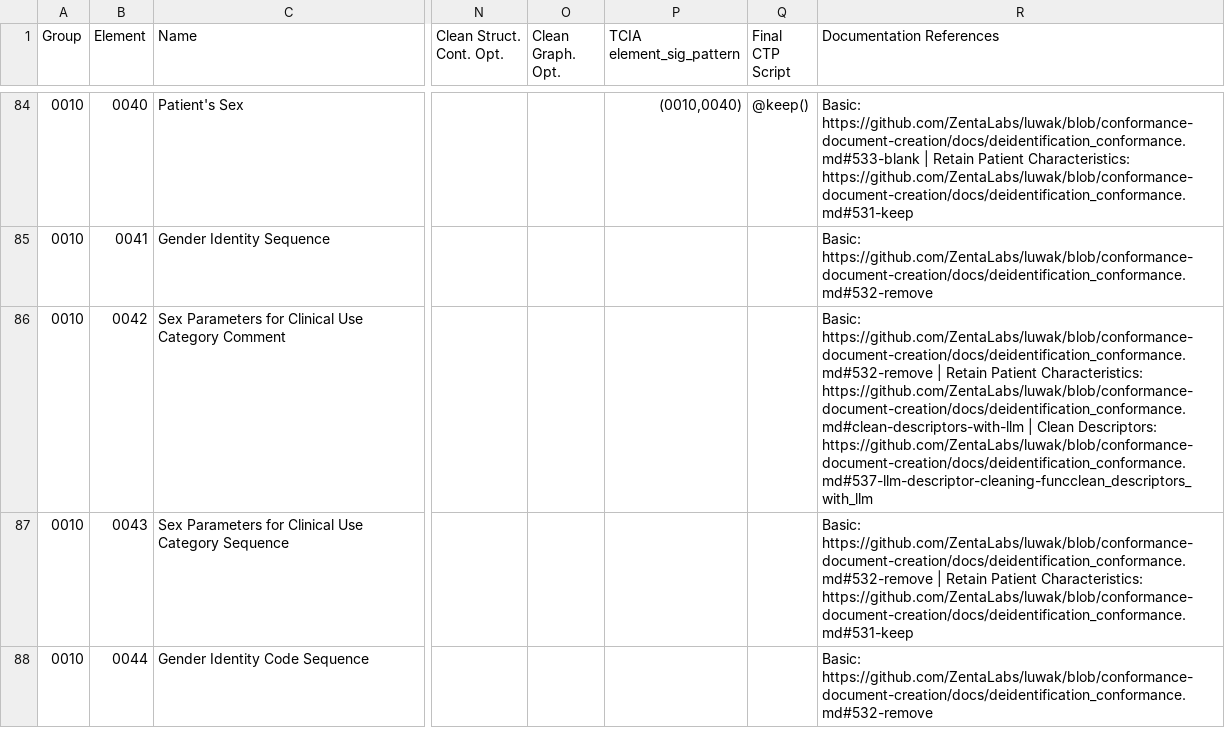
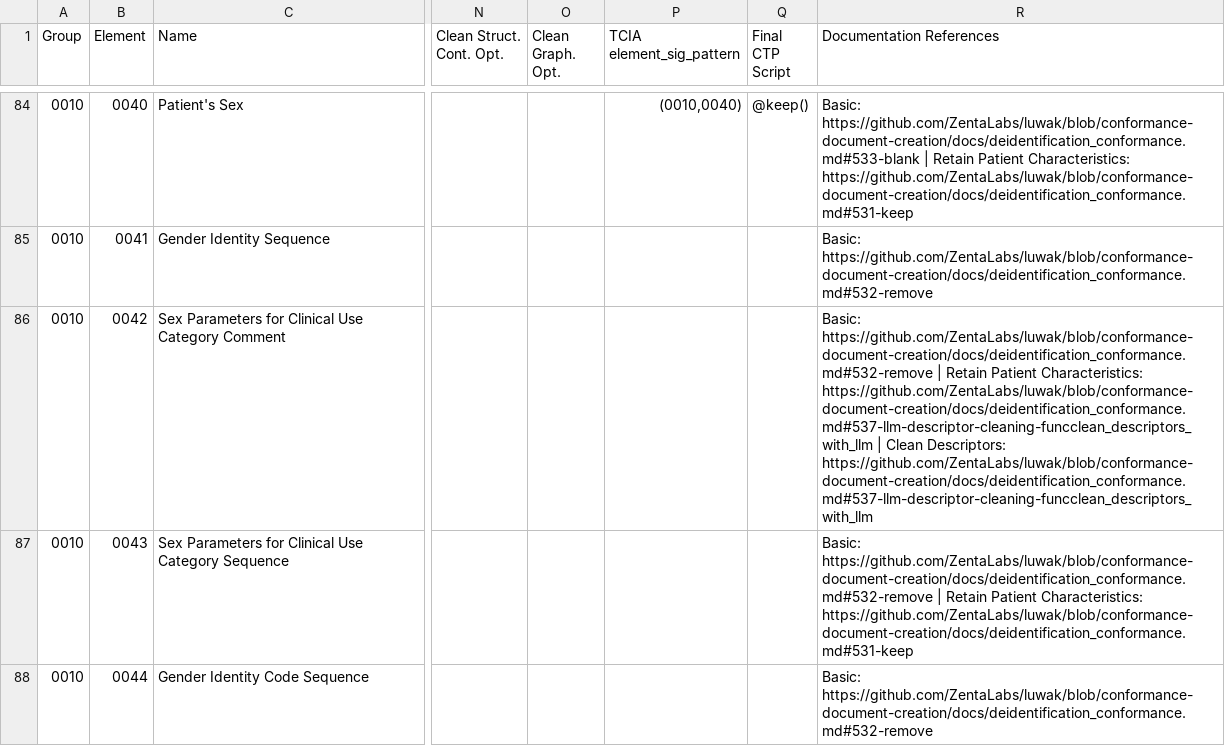
Before and after one commit to ZentaLabs/LUWAKX, a CSV file: luwakx/data/TagsArchive/standard_tags_template.csv, drawn as a sheet; only a part is shown, gaps mark what is left out; the diff covers the shown part only; the diff names each change by its address in the sheet, - before the commit and + after, or states it on an @@ line.

Commit message:
feat: Add keepTempFiles config options
- Added `keepTempFiles` (boolean, default: false) to allow retention of temporary directories for step-by-step validation of the deidentification pipeline.
- Updated documentation (deidentification_conformance.md, README.md) to describe new options in the Optional Configuration Options section.
- Extended config.schema.json to include the new option with descriptions and defaults.
- Modified ProcessingPipeline.cleanup() to skip temp directory cleanup if keepTempFiles is true.
- Updated links for profile options in standard tags template and `retrieve_tags.py`

```diff
--- a/luwakx/data/TagsArchive/standard_tags_template.csv
+++ b/luwakx/data/TagsArchive/standard_tags_template.csv
-R86 (Documentation References): …Patient Characteristics: https://github.com/ZentaLabs/luwak/blob/conformance-document-creation/docs/deidentification_conformance.md#clean-descriptors-with-llm | Clean…
+R86 (Documentation References): …Patient Characteristics: https://github.com/ZentaLabs/luwak/blob/conformance-document-creation/docs/deidentification_conformance.md#537-llm-descriptor-cleaning-funcclean_descriptors_with_llm | Clean…
```
Also changed, not shown: 16 edited cells elsewhere in this file, 5 other files.
